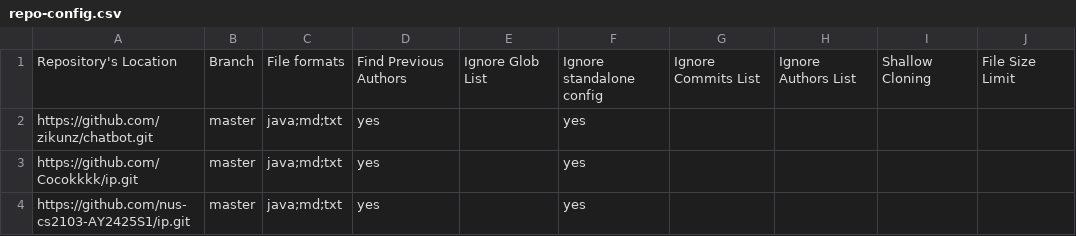
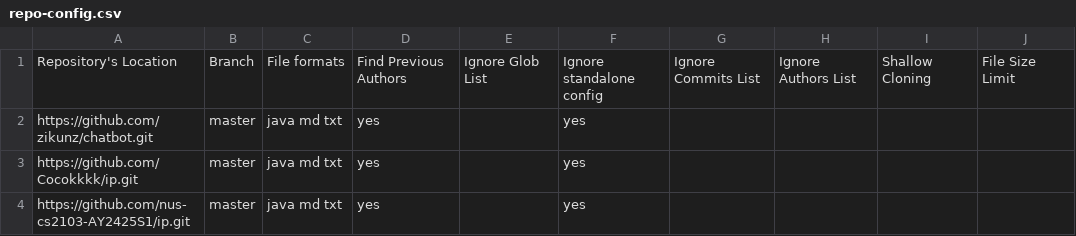
Before and after one commit to zikunz/publish-RepoSense, a CSV file: configs/repo-config.csv, drawn as a sheet; only a part is shown; the diff names each change by its address in the sheet, - before the commit and + after, or states it on an @@ line.

```diff
--- a/configs/repo-config.csv
+++ b/configs/repo-config.csv
-C2:C4: java;md;txt
+C2:C4: java md txt
```
Also changed, not shown: 1 other file.
